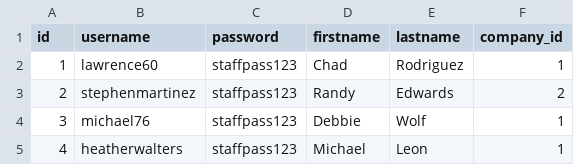
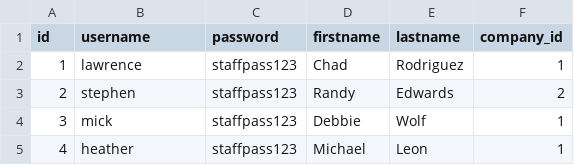
Before and after one commit to TERN-UP-INC/internship-platform-app, a CSV file: App/data/staff.csv, drawn as a sheet.

```diff
--- a/App/data/staff.csv
+++ b/App/data/staff.csv
@@ -1,5 +1,5 @@
 id,username,password,firstname,lastname,company_id
-1,lawrence60,staffpass123,Chad,Rodriguez,1
-2,stephenmartinez,staffpass123,Randy,Edwards,2
-3,michael76,staffpass123,Debbie,Wolf,1
-4,heatherwalters,staffpass123,Michael,Leon,1
+1,lawrence,staffpass123,Chad,Rodriguez,1
+2,stephen,staffpass123,Randy,Edwards,2
+3,mick,staffpass123,Debbie,Wolf,1
+4,heather,staffpass123,Michael,Leon,1
```
Also changed, not shown: 11 other files.
